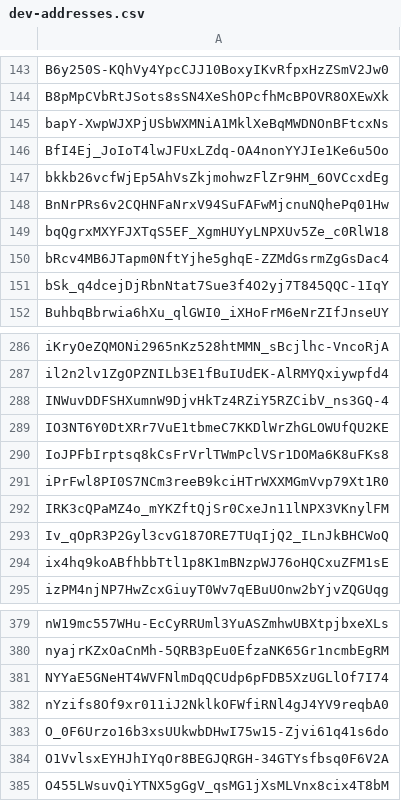
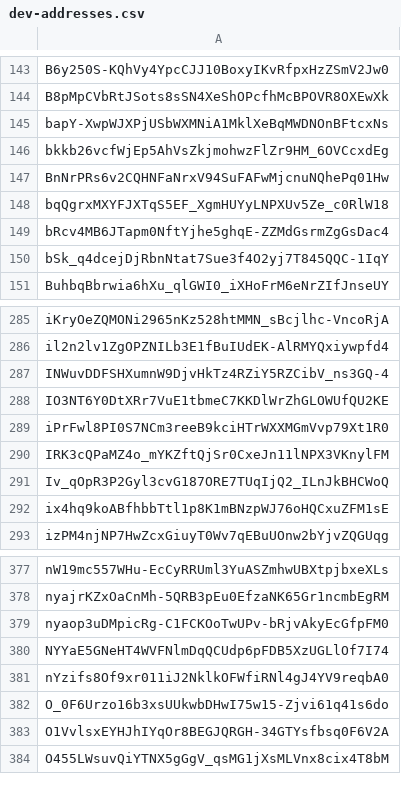
Before and after one commit to Jonny-Ringo/the_eye_of_AO, a CSV file: data/dev-addresses.csv, drawn as a sheet; only a part is shown, gaps mark what is left out; removed rows and columns are numbered as before the commit, all else as after; the diff names each change by its address in the sheet, - before the commit and + after, or states it on an @@ line.

Commit message:
📥 Updated developer address list

```diff
--- a/data/dev-addresses.csv
+++ b/data/dev-addresses.csv
-row 146: BfI4Ej_JoIoT4lwJFUxLZdq-OA4nonYYJIe1Ke6u5Oo
-row 290: IoJPFbIrptsq8kCsFrVrlTWmPclVSr1DOMa6K8uFKs8
+row 379: nyaop3uDMpicRg-C1FCKOoTwUPv-bRjvAkyEcGfpFM0
```
